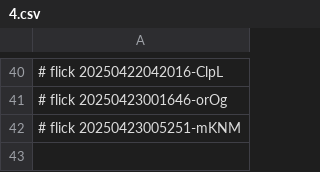
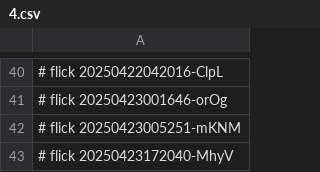
Before and after one commit to abikesa/brooklyn, a CSV file: nis/4.csv, drawn as a sheet; only a part is shown, gaps mark what is left out.

Commit message:
nis/4.csv

```diff
--- a/nis/4.csv
+++ b/nis/4.csv
@@ -42 +42,2 @@
 # flick 20250423005251-mKNM
+# flick 20250423172040-MhyV
```
